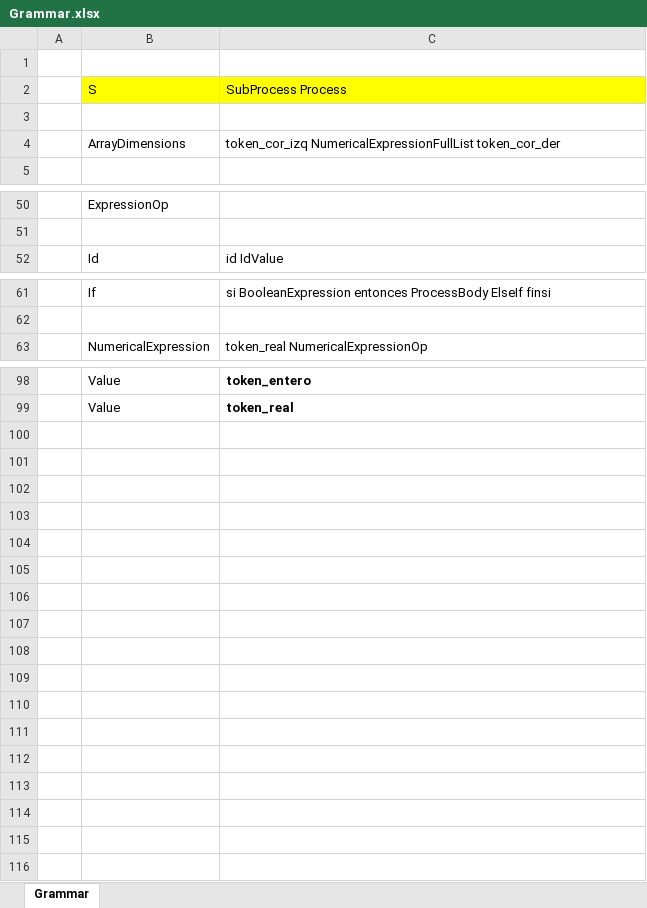
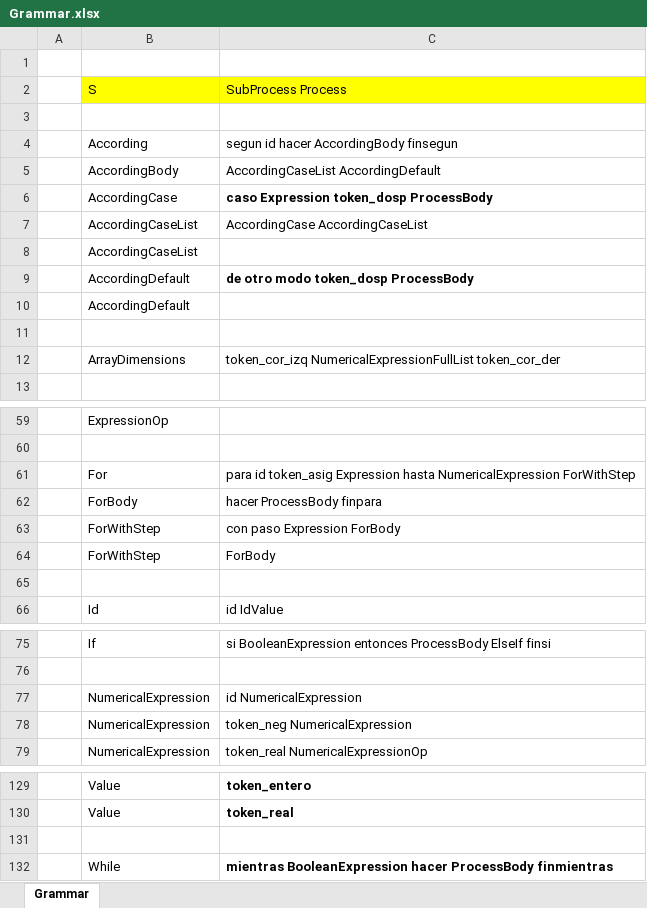
Before and after one commit to jpreciadom/ProgrammingLanguages, an Excel workbook: src/SyntacticAnalyzer/Grammar.xlsx, sheet Grammar, drawn as a sheet; only a part is shown, gaps mark what is left out; values as stored, in another font and other column widths than the file's, no borders; the diff covers the shown part only; the diff names each change by its address in the sheet, - before the commit and + after, or states it on an @@ line.

Commit message:
GrammarImproved

```diff
--- a/src/SyntacticAnalyzer/Grammar.xlsx (sheet Grammar)
+++ b/src/SyntacticAnalyzer/Grammar.xlsx (sheet Grammar)
+row 4:  | According | segun id hacer AccordingBody finsegun
+row 5:  | AccordingBody | AccordingCaseList AccordingDefault
+row 6:  | AccordingCase | caso Expression token_dosp ProcessBody
+row 7:  | AccordingCaseList | AccordingCase AccordingCaseList
+row 8:  | AccordingCaseList
+row 9:  | AccordingDefault | de otro modo token_dosp ProcessBody
+row 10:  | AccordingDefault
+row 11: (empty)
+row 61:  | For | para id token_asig Expression hasta NumericalExpression ForWithStep
+row 62:  | ForBody | hacer ProcessBody finpara
+row 63:  | ForWithStep | con paso Expression ForBody
+row 64:  | ForWithStep | ForBody
+row 65: (empty)
+row 77:  | NumericalExpression | id NumericalExpression
+row 78:  | NumericalExpression | token_neg NumericalExpression
+row 131: (empty)
+row 132:  | While | mientras BooleanExpression hacer ProcessBody finmientras
```
Also changed, not shown: 18 added rows, 2 removed rows, 5 edited cells and cell formats elsewhere in this sheet, 22 other files.
